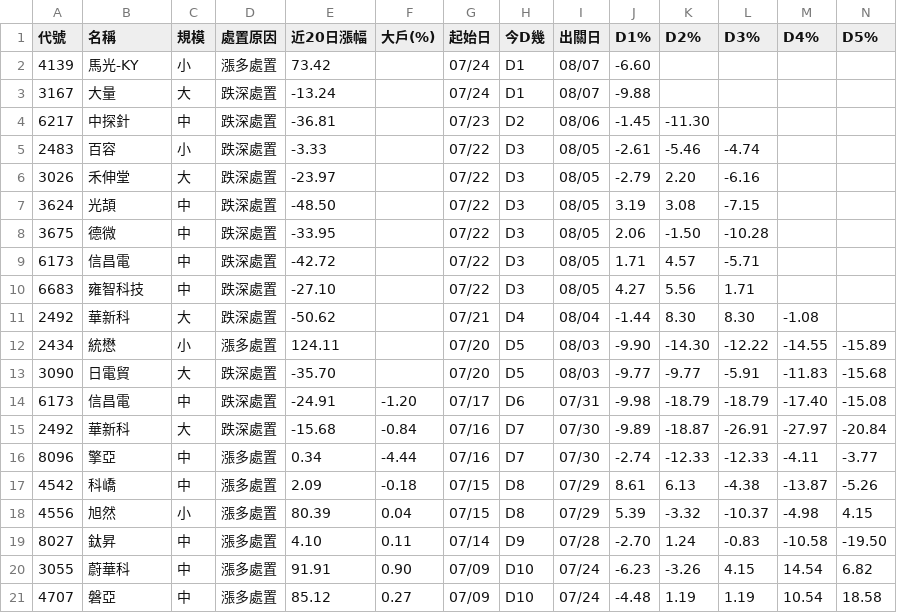
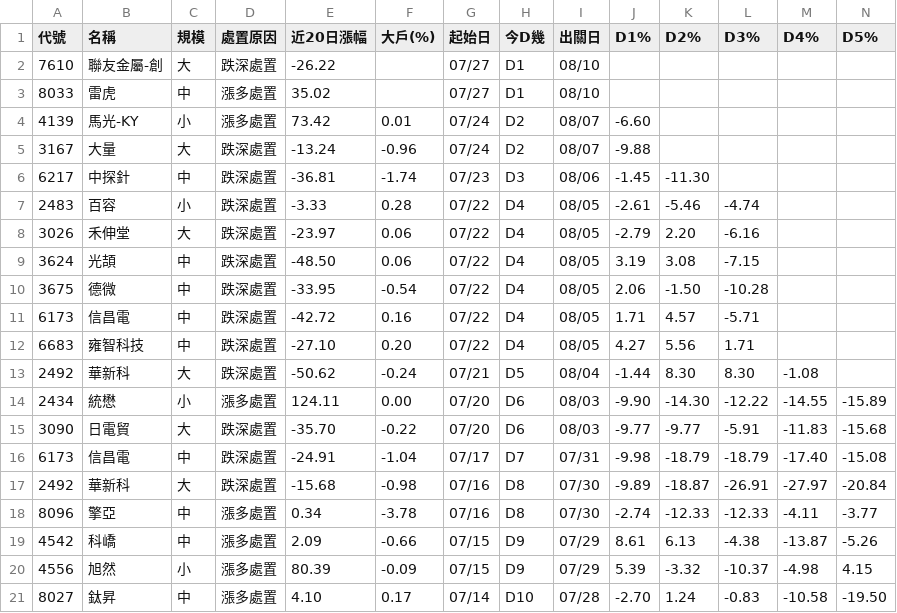
Before and after one commit to KevinYang515/disposal-signals, a CSV file: data/signals.csv, drawn as a sheet; only a part is shown; removed rows and columns are numbered as before the commit, all else as after; rows hold the shown columns only; the diff names each change by its address in the sheet, - before the commit and + after, or states it on an @@ line.

```diff
--- a/data/signals.csv
+++ b/data/signals.csv
+row 2: 7610 | 聯友金屬-創 | 大 | 跌深處置 | -26.22 |  | 07/27 | D1 | 08/10
+row 3: 8033 | 雷虎 | 中 | 漲多處置 | 35.02 |  | 07/27 | D1 | 08/10
-F4 (大戶(%)): (empty)
+F4 (大戶(%)): 0.01
-H4:H5 (今D幾): D1
+H4:H5 (今D幾): D2
-F5 (大戶(%)): (empty)
+F5 (大戶(%)): -0.96
-F6 (大戶(%)): (empty)
+F6 (大戶(%)): -1.74
-H6 (今D幾): D2
+H6 (今D幾): D3
-F7 (大戶(%)): (empty)
+F7 (大戶(%)): 0.28
-H7:H12 (今D幾): D3
+H7:H12 (今D幾): D4
-F8:F9 (大戶(%)): (empty)
+F8:F9 (大戶(%)): 0.06
-F10 (大戶(%)): (empty)
+F10 (大戶(%)): -0.54
-F11 (大戶(%)): (empty)
+F11 (大戶(%)): 0.16
-F12 (大戶(%)): (empty)
+F12 (大戶(%)): 0.20
-F13 (大戶(%)): (empty)
+F13 (大戶(%)): -0.24
-H13 (今D幾): D4
+H13 (今D幾): D5
-F14 (大戶(%)): (empty)
+F14 (大戶(%)): 0.00
-H14:H15 (今D幾): D5
+H14:H15 (今D幾): D6
-F15 (大戶(%)): (empty)
+F15 (大戶(%)): -0.22
-F16 (大戶(%)): -1.20
+F16 (大戶(%)): -1.04
-H16 (今D幾): D6
+H16 (今D幾): D7
-F17 (大戶(%)): -0.84
+F17 (大戶(%)): -0.98
-H17:H18 (今D幾): D7
+H17:H18 (今D幾): D8
-F18 (大戶(%)): -4.44
+F18 (大戶(%)): -3.78
-F19 (大戶(%)): -0.18
+F19 (大戶(%)): -0.66
-H19:H20 (今D幾): D8
+H19:H20 (今D幾): D9
-F20 (大戶(%)): 0.04
+F20 (大戶(%)): -0.09
-F21 (大戶(%)): 0.11
+F21 (大戶(%)): 0.17
-H21 (今D幾): D9
+H21 (今D幾): D10
-row 20: 3055 | 蔚華科 | 中 | 漲多處置 | 91.91 | 0.90 | 07/09 | D10 | 07/24 | -6.23 | -3.26 | 4.15 | 14.54 | 6.82
-row 21: 4707 | 磐亞 | 中 | 漲多處置 | 85.12 | 0.27 | 07/09 | D10 | 07/24 | -4.48 | 1.19 | 1.19 | 10.54 | 18.58
```
Also changed, not shown: data/history.csv, data/signals_5min.csv, 2 other files.
